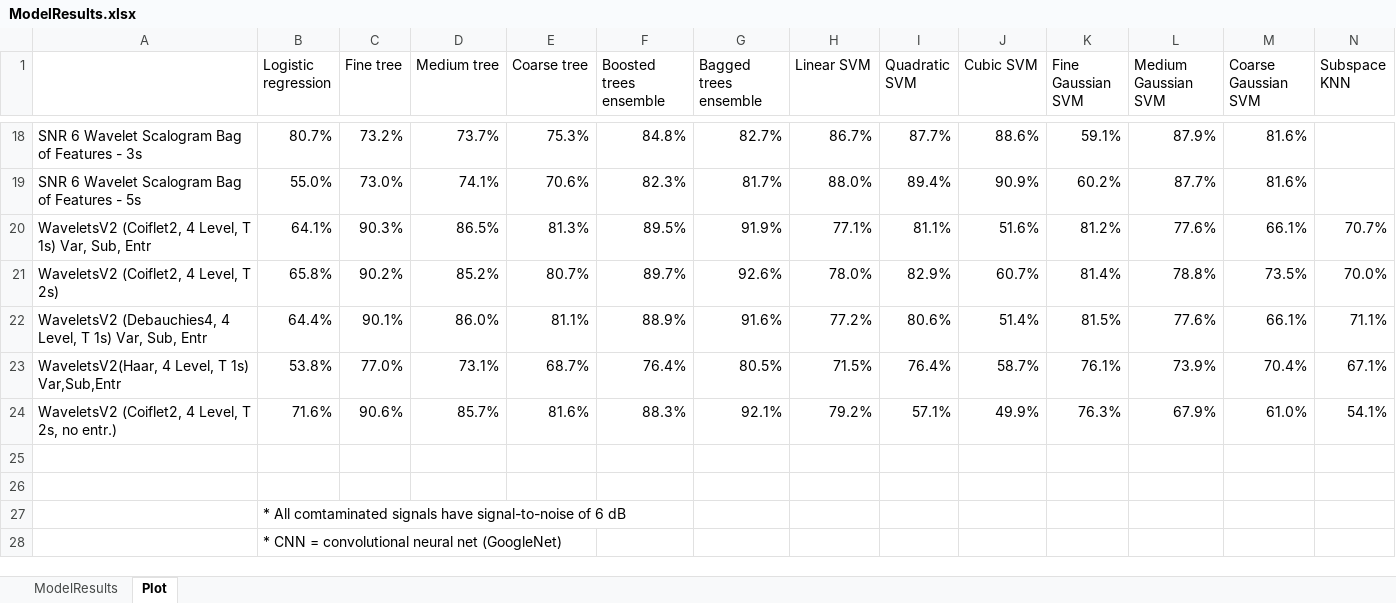
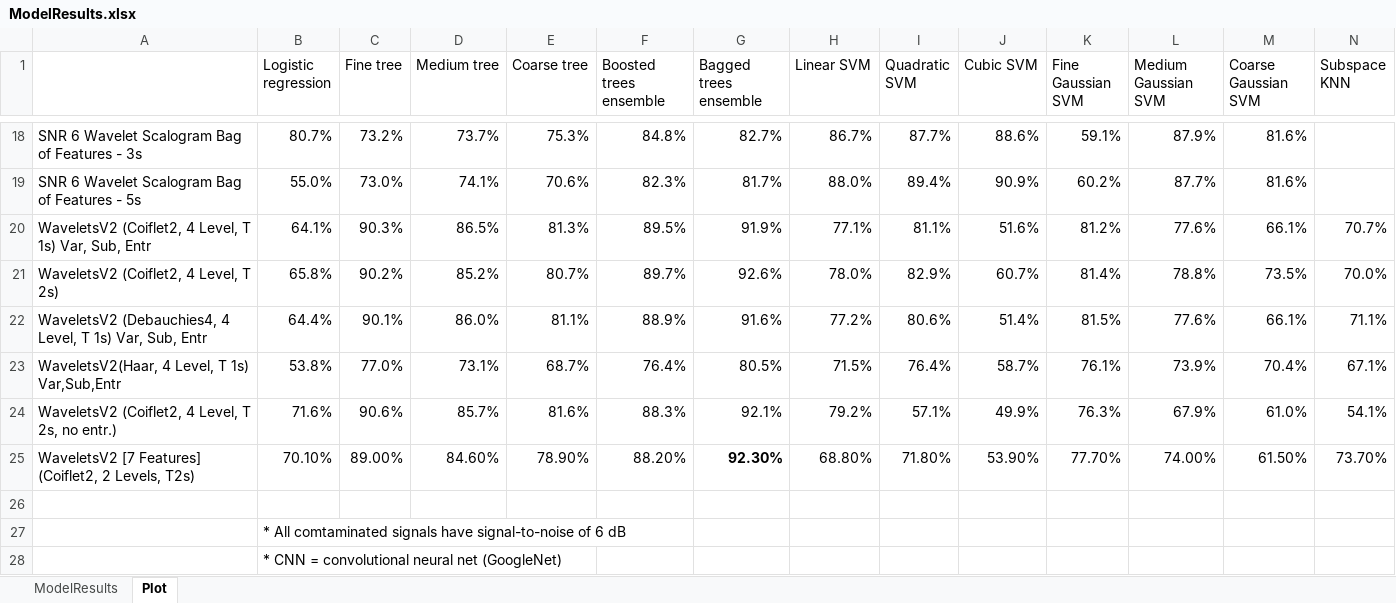
Before and after one commit to toddschultz/EnvNoiseDetector, an Excel workbook: data/Models/ModelResults.xlsx, sheet Plot, drawn as a sheet; only a part is shown, gaps mark what is left out; values as stored, in another font and other column widths than the file's, no borders; conditional formats not drawn; rows hold the shown columns only; the diff names each change by its address in the sheet, - before the commit and + after, or states it on an @@ line.

Commit message:
added coiflet2 with 2-level transform results

```diff
--- a/data/Models/ModelResults.xlsx (sheet Plot)
+++ b/data/Models/ModelResults.xlsx (sheet Plot)
-row 25: (empty)
+row 25: WaveletsV2 [7 Features] (Coiflet2, 2 Levels, T2s) | 70.10% | 89.00% | 84.60% | 78.90% | 88.20% | 92.30% | 68.80% | 71.80% | 53.90% | 77.70% | 74.00% | 61.50% | 73.70%
```
Also changed, not shown: sheet ModelResults.
